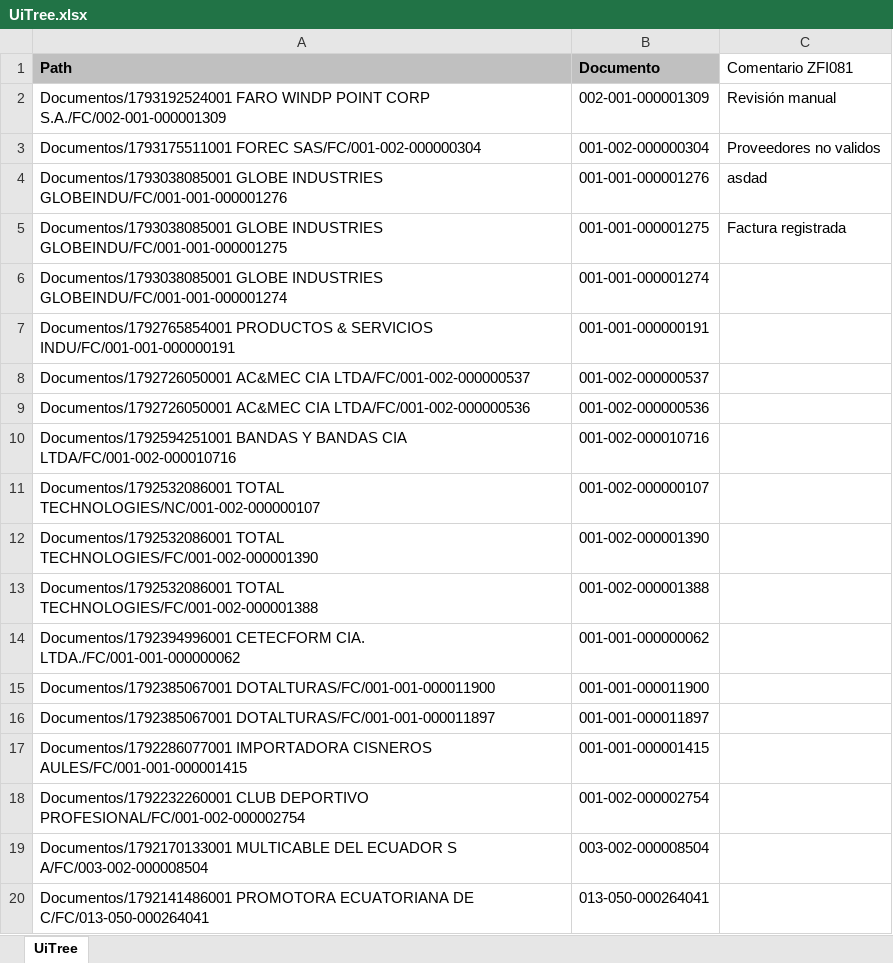
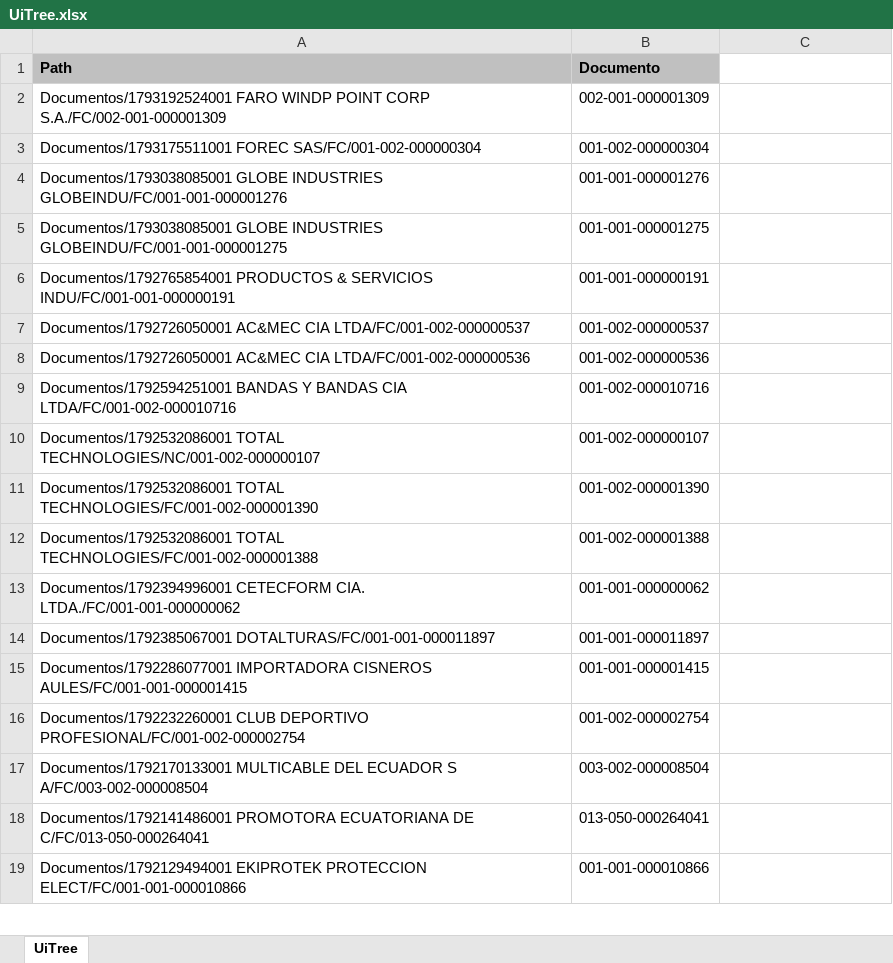
Before and after one commit to BenCruzSar95/uipathunacem, an Excel workbook: Robot Registro de facturas/Config/Archivos/UiTree.xlsx, sheet UiTree, drawn as a sheet; only a part is shown; the shorter side is filled out with more unchanged rows; values as stored, in another font and other column widths than the file's, no borders; the diff names each change by its address in the sheet, - before the commit and + after, or states it on an @@ line.

```diff
--- a/Robot Registro de facturas/Config/Archivos/UiTree.xlsx (sheet UiTree)
+++ b/Robot Registro de facturas/Config/Archivos/UiTree.xlsx (sheet UiTree)
-C1: Comentario ZFI081
+C1: (empty)
-C2: Revisión manual
+C2: (empty)
-C3: Proveedores no validos
+C3: (empty)
-C4: asdad
+C4: (empty)
-C5: Factura registrada
+C5: (empty)
-row 6: Documentos/1793038085001 GLOBE INDUSTRIES GLOBEINDU/FC/001-001-000001274 | 001-001-000001274
-row 15: Documentos/1792385067001 DOTALTURAS/FC/001-001-000011900 | 001-001-000011900
```
Also changed, not shown: Robot Registro de facturas/Config/Config.xlsx, Robot Registro de facturas/Config/Macros/macro.xlsx, 7 other files.
